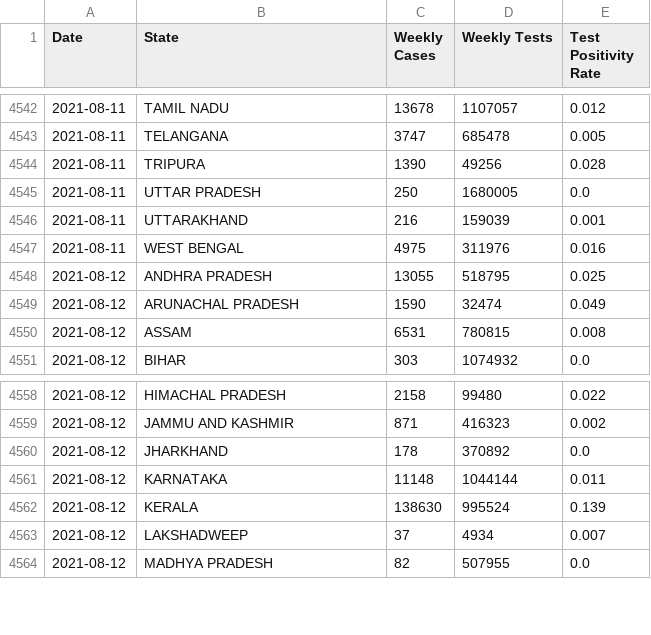
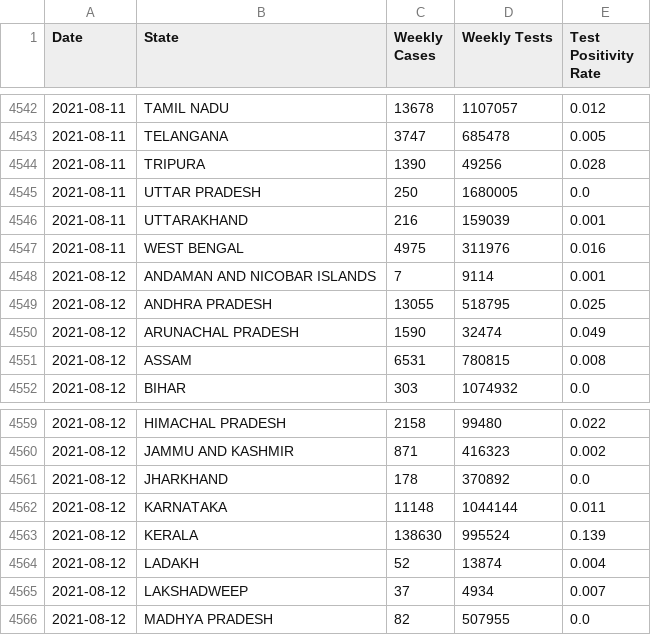
Before and after one commit to priva13/Covid-19_Bharat_records, a CSV file: statedata.csv, drawn as a sheet; only a part is shown, gaps mark what is left out.

```diff
--- a/statedata.csv
+++ b/statedata.csv
@@ -4547,2 +4547,3 @@ Date,State,Weekly Cases,Weekly Tests,Test Positivity Rate
 2021-08-11,WEST BENGAL,4975,311976,0.016
+2021-08-12,ANDAMAN AND NICOBAR ISLANDS,7,9114,0.001
 2021-08-12,ANDHRA PRADESH,13055,518795,0.025
@@ -4562,2 +4563,3 @@ Date,State,Weekly Cases,Weekly Tests,Test Positivity Rate
 2021-08-12,KERALA,138630,995524,0.139
+2021-08-12,LADAKH,52,13874,0.004
 2021-08-12,LAKSHADWEEP,37,4934,0.007
```
